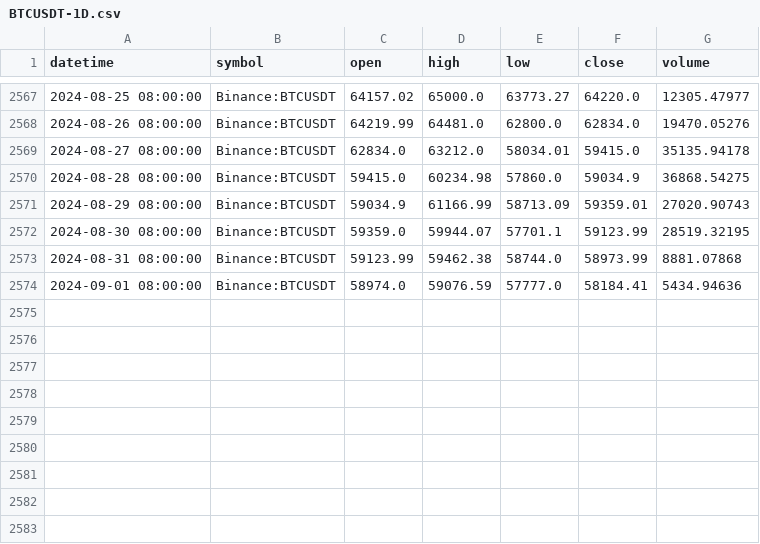
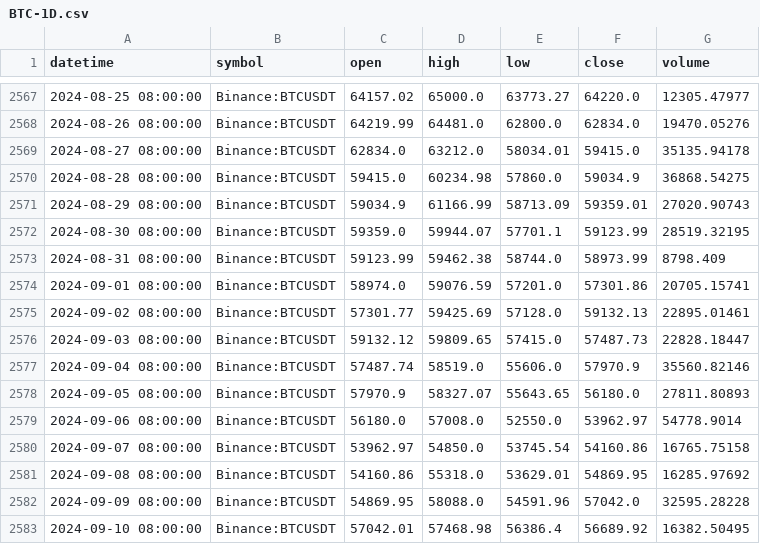
Before and after one commit to Rain1047/uchu_trade, a CSV file: backend/data_center/kline_data/BTC-1D.csv (was backend/data_center/data_gather/ticker_price/BTCUSDT-1D.csv), drawn as a sheet; only a part is shown, gaps mark what is left out.

```diff
--- a/backend/data_center/data_gather/ticker_price/BTCUSDT-1D.csv
+++ b/backend/data_center/kline_data/BTC-1D.csv
@@ -2572,3 +2572,12 @@ datetime,symbol,open,high,low,close,volume
 2024-08-30 08:00:00,Binance:BTCUSDT,59359.0,59944.07,57701.1,59123.99,28519.32195
-2024-08-31 08:00:00,Binance:BTCUSDT,59123.99,59462.38,58744.0,58973.99,8881.07868
-2024-09-01 08:00:00,Binance:BTCUSDT,58974.0,59076.59,57777.0,58184.41,5434.94636
+2024-08-31 08:00:00,Binance:BTCUSDT,59123.99,59462.38,58744.0,58973.99,8798.409
+2024-09-01 08:00:00,Binance:BTCUSDT,58974.0,59076.59,57201.0,57301.86,20705.15741
+2024-09-02 08:00:00,Binance:BTCUSDT,57301.77,59425.69,57128.0,59132.13,22895.01461
+2024-09-03 08:00:00,Binance:BTCUSDT,59132.12,59809.65,57415.0,57487.73,22828.18447
+2024-09-04 08:00:00,Binance:BTCUSDT,57487.74,58519.0,55606.0,57970.9,35560.82146
+2024-09-05 08:00:00,Binance:BTCUSDT,57970.9,58327.07,55643.65,56180.0,27811.80893
+2024-09-06 08:00:00,Binance:BTCUSDT,56180.0,57008.0,52550.0,53962.97,54778.9014
+2024-09-07 08:00:00,Binance:BTCUSDT,53962.97,54850.0,53745.54,54160.86,16765.75158
+2024-09-08 08:00:00,Binance:BTCUSDT,54160.86,55318.0,53629.01,54869.95,16285.97692
+2024-09-09 08:00:00,Binance:BTCUSDT,54869.95,58088.0,54591.96,57042.0,32595.28228
+2024-09-10 08:00:00,Binance:BTCUSDT,57042.01,57468.98,56386.4,56689.92,16382.50495
```
Also changed, not shown: 8 other files.
